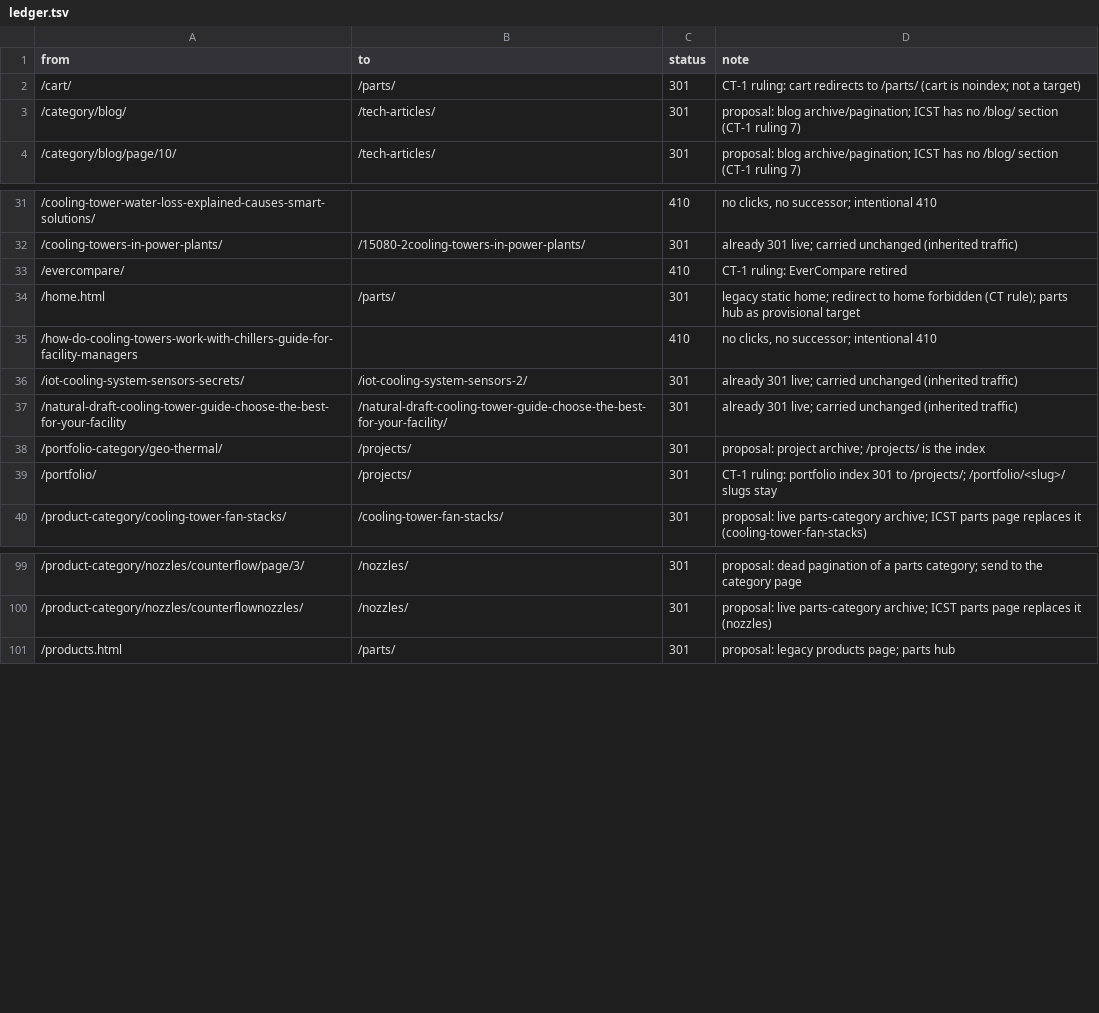
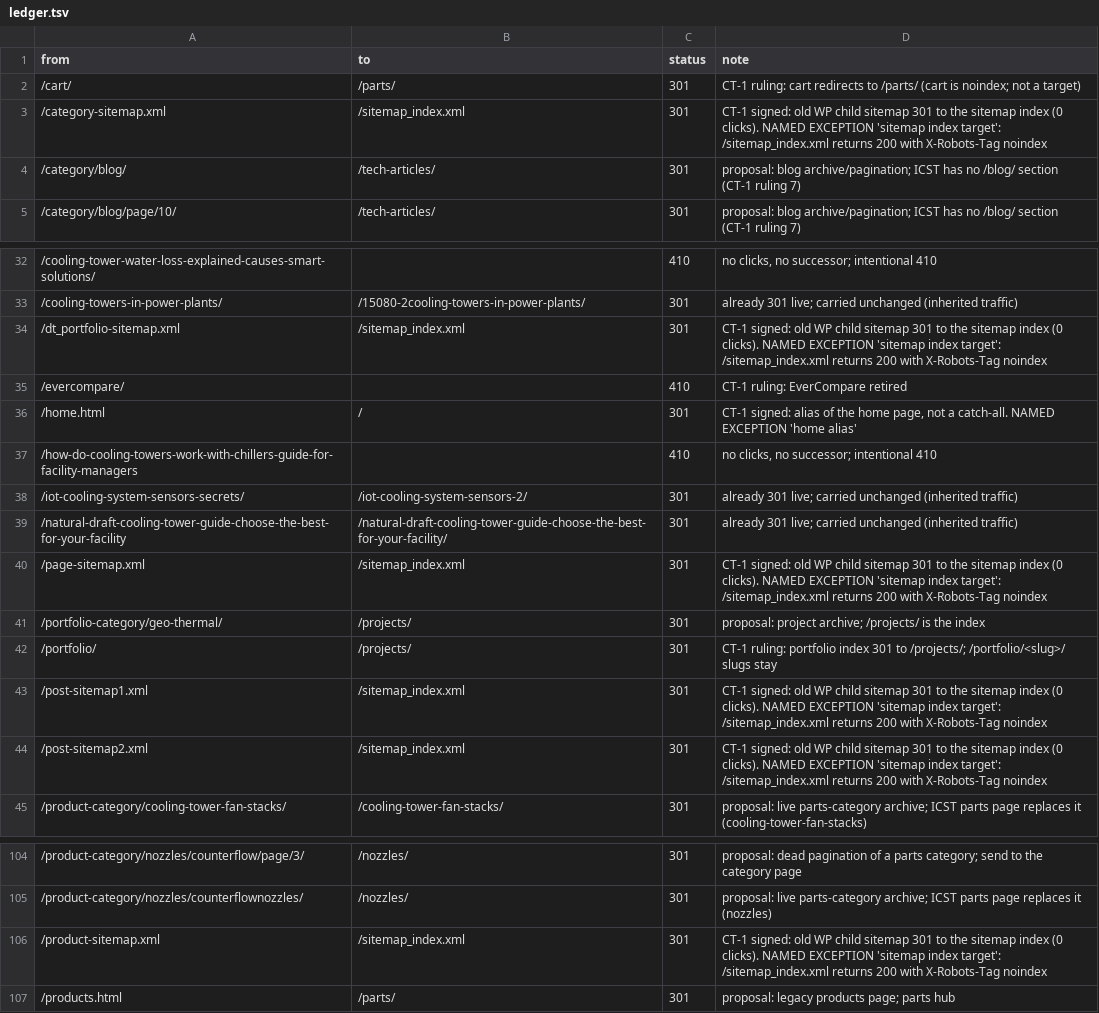
Before and after one commit to Eliteclassaura/icst-site, a TSV file: clients/icst/redirects/ledger.tsv, drawn as a sheet; only a part is shown, gaps mark what is left out.

```diff
--- a/clients/icst/redirects/ledger.tsv
+++ b/clients/icst/redirects/ledger.tsv
@@ -2,2 +2,3 @@ from	to	status	note
 /cart/	/parts/	301	CT-1 ruling: cart redirects to /parts/ (cart is noindex; not a target)
+/category-sitemap.xml	/sitemap_index.xml	301	CT-1 signed: old WP child sitemap 301 to the sitemap index (0 clicks). NAMED EXCEPTION 'sitemap index target': /sitemap_index.xml returns 200 with X-Robots-Tag noindex
 /category/blog/	/tech-articles/	301	proposal: blog archive/pagination; ICST has no /blog/ section (CT-1 ruling 7)
@@ -32,4 +33,5 @@ from	to	status	note
 /cooling-towers-in-power-plants/	/15080-2cooling-towers-in-power-plants/	301	already 301 live; carried unchanged (inherited traffic)
+/dt_portfolio-sitemap.xml	/sitemap_index.xml	301	CT-1 signed: old WP child sitemap 301 to the sitemap index (0 clicks). NAMED EXCEPTION 'sitemap index target': /sitemap_index.xml returns 200 with X-Robots-Tag noindex
 /evercompare/		410	CT-1 ruling: EverCompare retired
-/home.html	/parts/	301	legacy static home; redirect to home forbidden (CT rule); parts hub as provisional target
+/home.html	/	301	CT-1 signed: alias of the home page, not a catch-all. NAMED EXCEPTION 'home alias'
 /how-do-cooling-towers-work-with-chillers-guide-for-facility-managers		410	no clicks, no successor; intentional 410
@@ -37,4 +39,7 @@ from	to	status	note
 /natural-draft-cooling-tower-guide-choose-the-best-for-your-facility	/natural-draft-cooling-tower-guide-choose-the-best-for-your-facility/	301	already 301 live; carried unchanged (inherited traffic)
+/page-sitemap.xml	/sitemap_index.xml	301	CT-1 signed: old WP child sitemap 301 to the sitemap index (0 clicks). NAMED EXCEPTION 'sitemap index target': /sitemap_index.xml returns 200 with X-Robots-Tag noindex
 /portfolio-category/geo-thermal/	/projects/	301	proposal: project archive; /projects/ is the index
 /portfolio/	/projects/	301	CT-1 ruling: portfolio index 301 to /projects/; /portfolio/<slug>/ slugs stay
+/post-sitemap1.xml	/sitemap_index.xml	301	CT-1 signed: old WP child sitemap 301 to the sitemap index (0 clicks). NAMED EXCEPTION 'sitemap index target': /sitemap_index.xml returns 200 with X-Robots-Tag noindex
+/post-sitemap2.xml	/sitemap_index.xml	301	CT-1 signed: old WP child sitemap 301 to the sitemap index (0 clicks). NAMED EXCEPTION 'sitemap index target': /sitemap_index.xml returns 200 with X-Robots-Tag noindex
 /product-category/cooling-tower-fan-stacks/	/cooling-tower-fan-stacks/	301	proposal: live parts-category archive; ICST parts page replaces it (cooling-tower-fan-stacks)
@@ -100,2 +105,3 @@ from	to	status	note
 /product-category/nozzles/counterflownozzles/	/nozzles/	301	proposal: live parts-category archive; ICST parts page replaces it (nozzles)
+/product-sitemap.xml	/sitemap_index.xml	301	CT-1 signed: old WP child sitemap 301 to the sitemap index (0 clicks). NAMED EXCEPTION 'sitemap index target': /sitemap_index.xml returns 200 with X-Robots-Tag noindex
 /products.html	/parts/	301	proposal: legacy products page; parts hub
```
Also changed, not shown: 3 other files.
